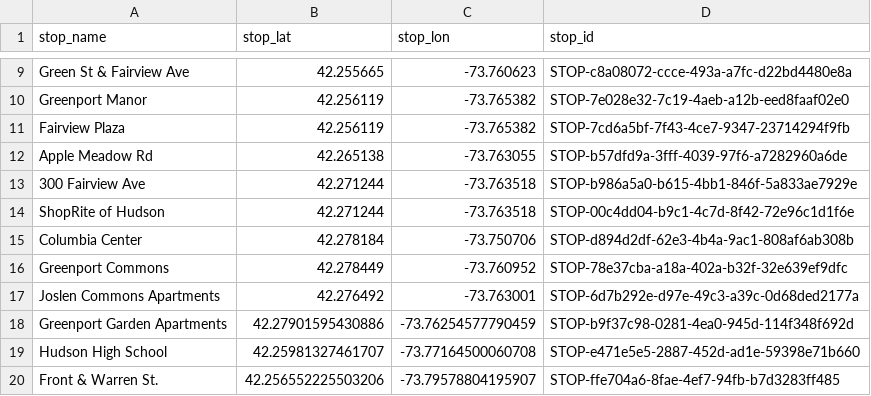
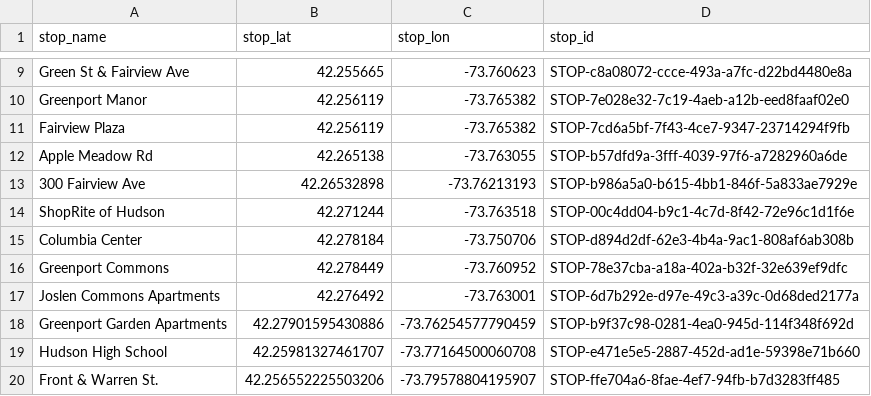
Before and after one commit to maxtkc/columbia-county-gtfs, a CSV file: stops.csv, drawn as a sheet; only a part is shown, gaps mark what is left out.

Commit message:
edit location of 300 Fairview

```diff
--- a/stops.csv
+++ b/stops.csv
@@ -12,3 +12,3 @@ Fairview Plaza,42.256119,-73.765382,STOP-7cd6a5bf-7f43-4ce7-9347-23714294f9fb
 Apple Meadow Rd,42.265138,-73.763055,STOP-b57dfd9a-3fff-4039-97f6-a7282960a6de
-300 Fairview Ave,42.271244,-73.763518,STOP-b986a5a0-b615-4bb1-846f-5a833ae7929e
+300 Fairview Ave,42.26532898,-73.76213193,STOP-b986a5a0-b615-4bb1-846f-5a833ae7929e
 ShopRite of Hudson,42.271244,-73.763518,STOP-00c4dd04-b9c1-4c7d-8f42-72e96c1d1f6e
```
